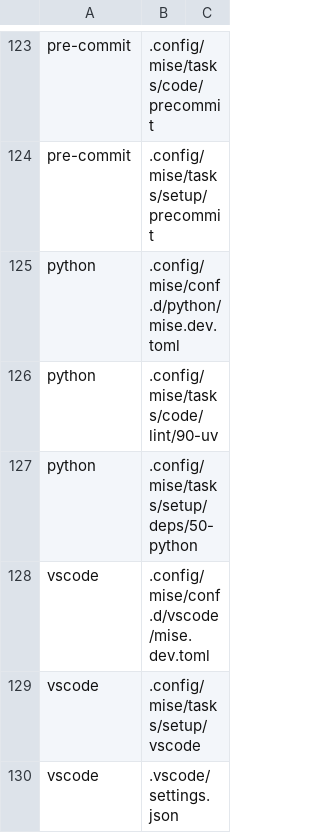
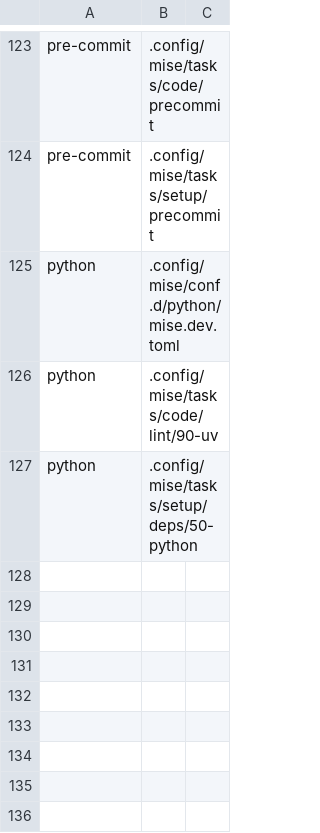
Before and after one commit to virajp/bootstrap, a TSV file: .config/repo-generated.tsv, drawn as a sheet; only a part is shown, gaps mark what is left out.

Commit message:
ops: update bootstrap commit and add tool configurations; remove deprecated vscode settings

```diff
--- a/.config/repo-generated.tsv
+++ b/.config/repo-generated.tsv
@@ -127,4 +127 @@ python	.config/mise/tasks/code/lint/90-uv
 python	.config/mise/tasks/setup/deps/50-python
-vscode	.config/mise/conf.d/vscode/mise.dev.toml
-vscode	.config/mise/tasks/setup/vscode
-vscode	.vscode/settings.json
```
Also changed, not shown: 5 other files.
